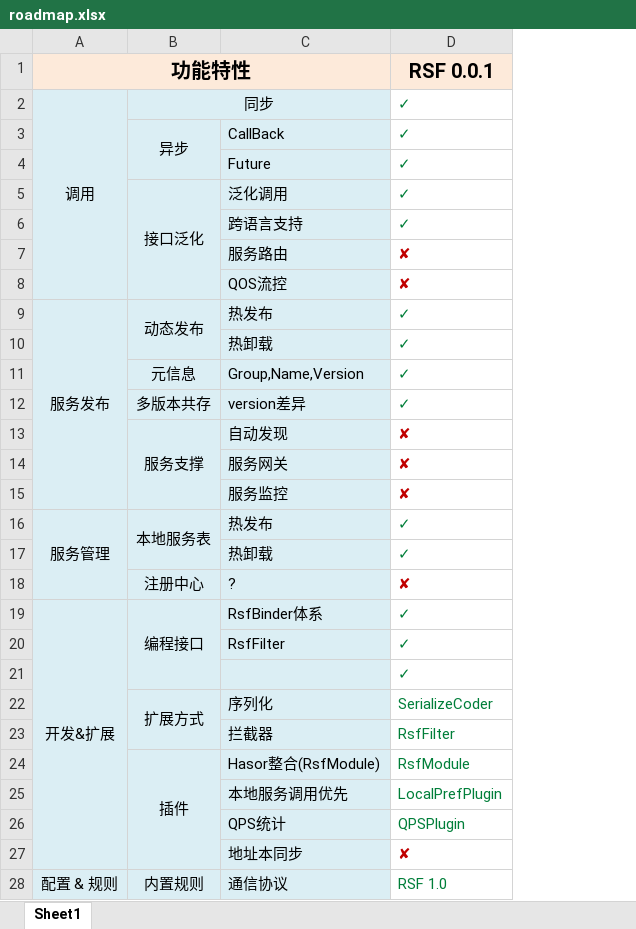
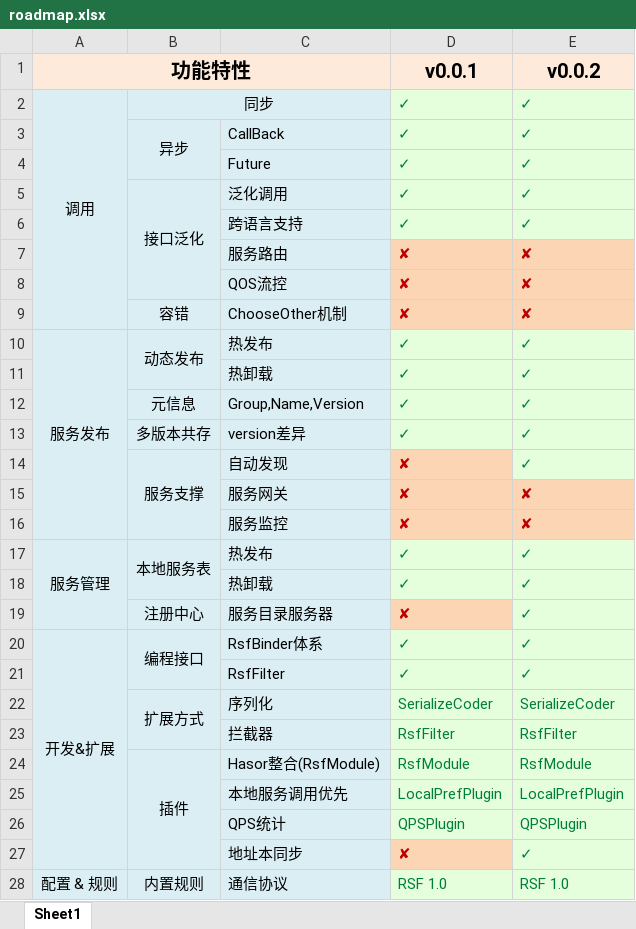
Before and after one commit to zycgit/meteor, an Excel workbook: roadmap.xlsx, sheet Sheet1, drawn as a sheet; only a part is shown; values as stored, in another font and other column widths than the file's, no borders; removed rows and columns are numbered as before the commit, all else as after; the diff covers the shown part only; the diff names each change by its address in the sheet, - before the commit and + after, or states it on an @@ line.

Commit message:
1.更新 roadmap .

```diff
--- a/roadmap.xlsx (sheet Sheet1)
+++ b/roadmap.xlsx (sheet Sheet1)
+column E (v0.0.2), rows 2-8: ✓ | ✓ | ✓ | ✓ | ✓ | ✘ | ✘; rows 10-28: ✓ | ✓ | ✓ | ✓ | ✓ | ✘ | ✘ | ✓ | ✓ | ✓ | ✓ | ✓ | SerializeCoder | RsfFilter | RsfModule | LocalPrefPlugin | QPSPlugin | ✓ | RSF 1.0
-D1: RSF 0.0.1
+D1: v0.0.1
-D2:D6 fill: none
+D2:D6 fill: #E5FFDD
-D7:D8 fill: none
+D7:D8 fill: #FCD5B5
+row 9:  | 容错 | ChooseOther机制 | ✘ | ✘
-D10:D13 fill: none
+D10:D13 fill: #E5FFDD
-D14:D16 fill: none
+D14:D16 fill: #FCD5B5
-D17:D18 fill: none
+D17:D18 fill: #E5FFDD
-C19: ?
+C19: 服务目录服务器
-D19 fill: none
+D19 fill: #FCD5B5
-D20:D21 fill: none
+D20:D21 fill: #E5FFDD
-row 21:  |  |  | ✓
-D22:D26 fill: none
+D22:D26 fill: #E5FFDD
-D27 fill: none
+D27 fill: #FCD5B5
-D28 fill: none
+D28 fill: #E5FFDD
```
Also changed, not shown: cell formats elsewhere in this sheet, 1 other file.
